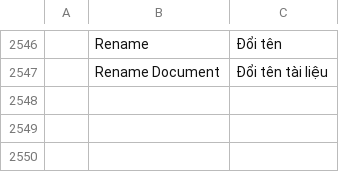
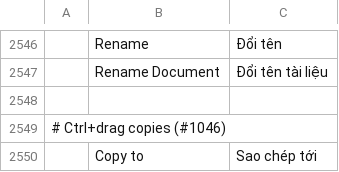
Before and after one commit to vyntaris/vdoc-old, a TSV file: crates/ui-egui/src/i18n/vi.tsv, drawn as a sheet; only a part is shown, gaps mark what is left out; the diff names each change by its address in the sheet, - before the commit and + after, or states it on an @@ line.

```diff
--- a/crates/ui-egui/src/i18n/vi.tsv
+++ b/crates/ui-egui/src/i18n/vi.tsv
+row 2548: (empty)
+row 2549: # Ctrl+drag copies (#1046)
+row 2550:  | Copy to | Sao chép tới
```
Also changed, not shown: crates/ui-egui/src/i18n/bg.tsv, crates/ui-egui/src/i18n/et.tsv, 21 other files.
